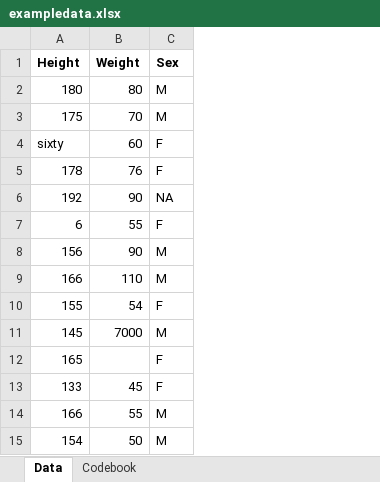
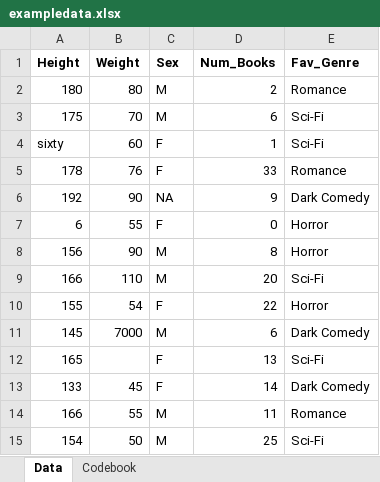
Before and after one commit to chr66475/Group-5-MADA-test-analysis, an Excel workbook: data/raw_data/exampledata.xlsx, sheet Data, drawn as a sheet; values as stored, in another font and other column widths than the file's, no borders; the diff names each change by its address in the sheet, - before the commit and + after, or states it on an @@ line.

Commit message:
Add variables 'Num_Books' and 'Fav_Genre'
Created variables for the number of books read in last year ('num_books') and favorite genre of book ('fav_genre')

```diff
--- a/data/raw_data/exampledata.xlsx (sheet Data)
+++ b/data/raw_data/exampledata.xlsx (sheet Data)
+column D (Num_Books), rows 2-15: 2 | 6 | 1 | 33 | 9 | 0 | 8 | 20 | 22 | 6 | 13 | 14 | 11 | 25
+column E (Fav_Genre), rows 2-15: Romance | Sci-Fi | Sci-Fi | Romance | Dark Comedy | Horror | Horror | Sci-Fi | Horror | Dark Comedy | Sci-Fi | Dark Comedy | Romance | Sci-Fi
```
